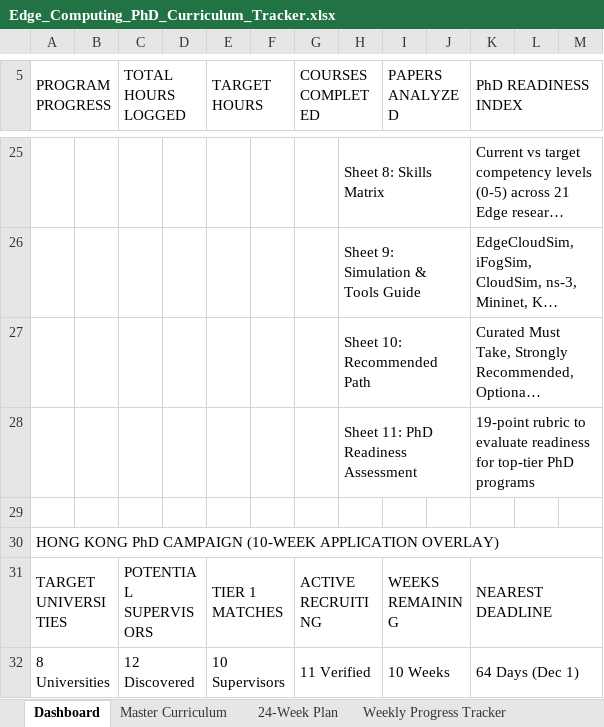
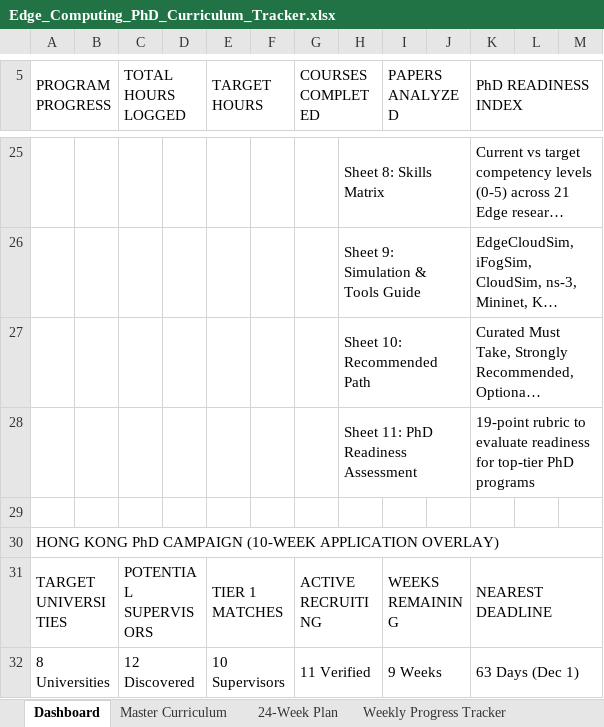
Before and after one commit to mosesObaro/AlertMe, an Excel workbook: Edge_Computing_PhD_Curriculum_Tracker.xlsx, sheet Dashboard, drawn as a sheet; only a part is shown, gaps mark what is left out; long unchanged cells end in …; values as stored, in another font and other column widths than the file's, no cell formats; the diff names each change by its address in the sheet, - before the commit and + after, or states it on an @@ line.

```diff
--- a/Edge_Computing_PhD_Curriculum_Tracker.xlsx (sheet Dashboard)
+++ b/Edge_Computing_PhD_Curriculum_Tracker.xlsx (sheet Dashboard)
-I32 (PAPERS ANALYZED): 10 Weeks
+I32 (PAPERS ANALYZED): 9 Weeks
-K32 (PhD READINESS INDEX): 64 Days (Dec 1)
+K32 (PhD READINESS INDEX): 63 Days (Dec 1)
```
Also changed, not shown: sheet HK Scholarships & Deadlines, sheet HK Application Tracker, other sheet tabs, cell formats, 9 other files.
